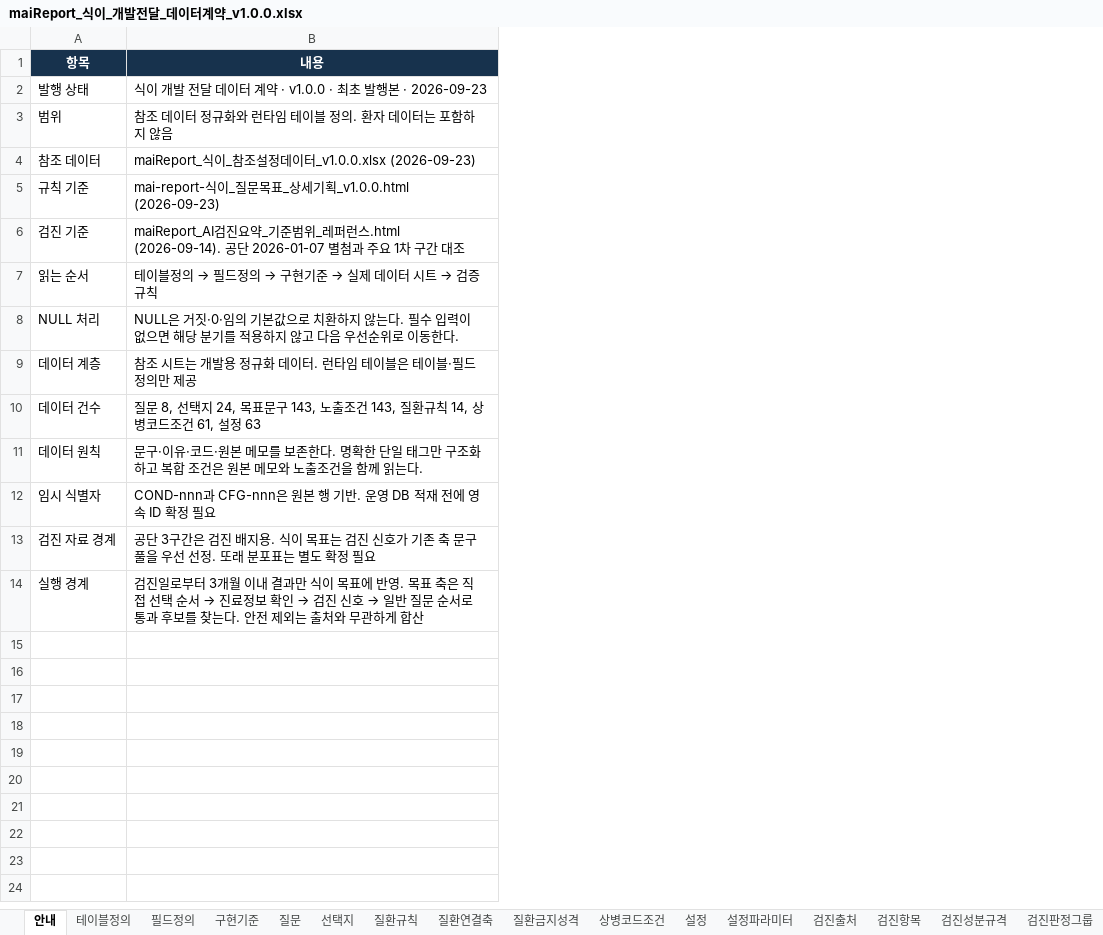
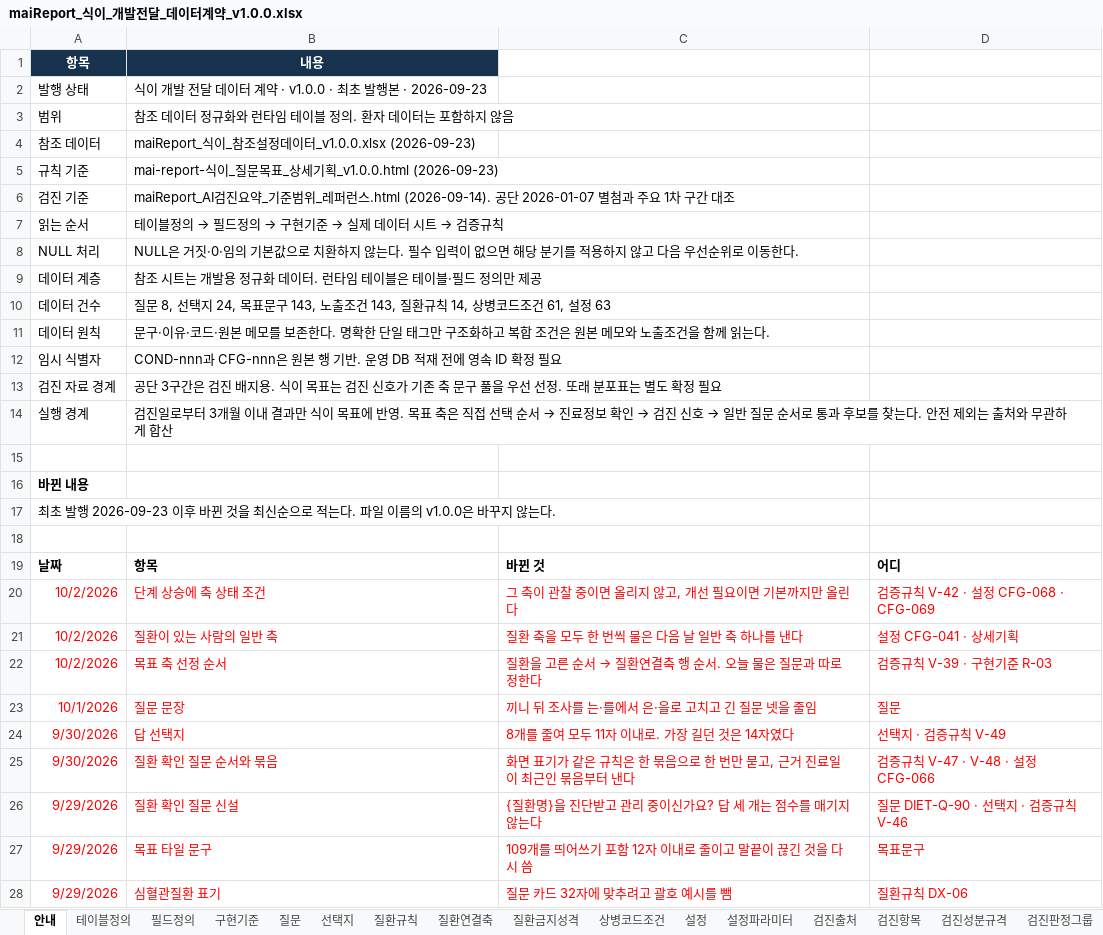
Before and after one commit to srleeinkorea/Project_maiReport, an Excel workbook: outputs/mai-report-policy/식이/maiReport_식이_개발전달_데이터계약_v1.0.0.xlsx, sheet 안내, drawn as a sheet; values as stored, in another font and other column widths than the file's, no borders; table styles not drawn; the diff names each change by its address in the sheet, - before the commit and + after, or states it on an @@ line.

```diff
--- a/outputs/mai-report-policy/식이/maiReport_식이_개발전달_데이터계약_v1.0.0.xlsx (sheet 안내)
+++ b/outputs/mai-report-policy/식이/maiReport_식이_개발전달_데이터계약_v1.0.0.xlsx (sheet 안내)
+column C, empty
+column D, empty
+row 15: (empty)
+row 16: 바뀐 내용
+row 17: 최초 발행 2026-09-23 이후 바뀐 것을 최신순으로 적는다. 파일 이름의 v1.0.0은 바꾸지 않는다.
+row 18: (empty)
+row 19: 날짜 | 항목 | 바뀐 것 | 어디
+row 20: 10/2/2026 | 단계 상승에 축 상태 조건 | 그 축이 관찰 중이면 올리지 않고, 개선 필요이면 기본까지만 올린다 | 검증규칙 V-42 · 설정 CFG-068 · CFG-069
+row 21: 10/2/2026 | 질환이 있는 사람의 일반 축 | 질환 축을 모두 한 번씩 물은 다음 날 일반 축 하나를 낸다 | 설정 CFG-041 · 상세기획
+row 22: 10/2/2026 | 목표 축 선정 순서 | 질환을 고른 순서 → 질환연결축 행 순서. 오늘 물은 질문과 따로 정한다 | 검증규칙 V-39 · 구현기준 R-03
+row 23: 10/1/2026 | 질문 문장 | 끼니 뒤 조사를 는·를에서 은·을로 고치고 긴 질문 넷을 줄임 | 질문
+row 24: 9/30/2026 | 답 선택지 | 8개를 줄여 모두 11자 이내로. 가장 길던 것은 14자였다 | 선택지 · 검증규칙 V-49
+row 25: 9/30/2026 | 질환 확인 질문 순서와 묶음 | 화면 표기가 같은 규칙은 한 묶음으로 한 번만 묻고, 근거 진료일이 최근인 묶음부터 낸다 | 검증규칙 V-47 · V-48 · 설정 CFG-066
+row 26: 9/29/2026 | 질환 확인 질문 신설 | {질환명}을 진단받고 관리 중이신가요? 답 세 개는 점수를 매기지 않는다 | 질문 DIET-Q-90 · 선택지 · 검증규칙 V-46
+row 27: 9/29/2026 | 목표 타일 문구 | 109개를 띄어쓰기 포함 12자 이내로 줄이고 말끝이 끊긴 것을 다시 씀 | 목표문구
+row 28: 9/29/2026 | 심혈관질환 표기 | 질문 카드 32자에 맞추려고 괄호 예시를 뺌 | 질환규칙 DX-06
```
Also changed, not shown: outputs/mai-report-policy/식이/maiReport_식이_참조설정데이터_v1.0.0.xlsx.
